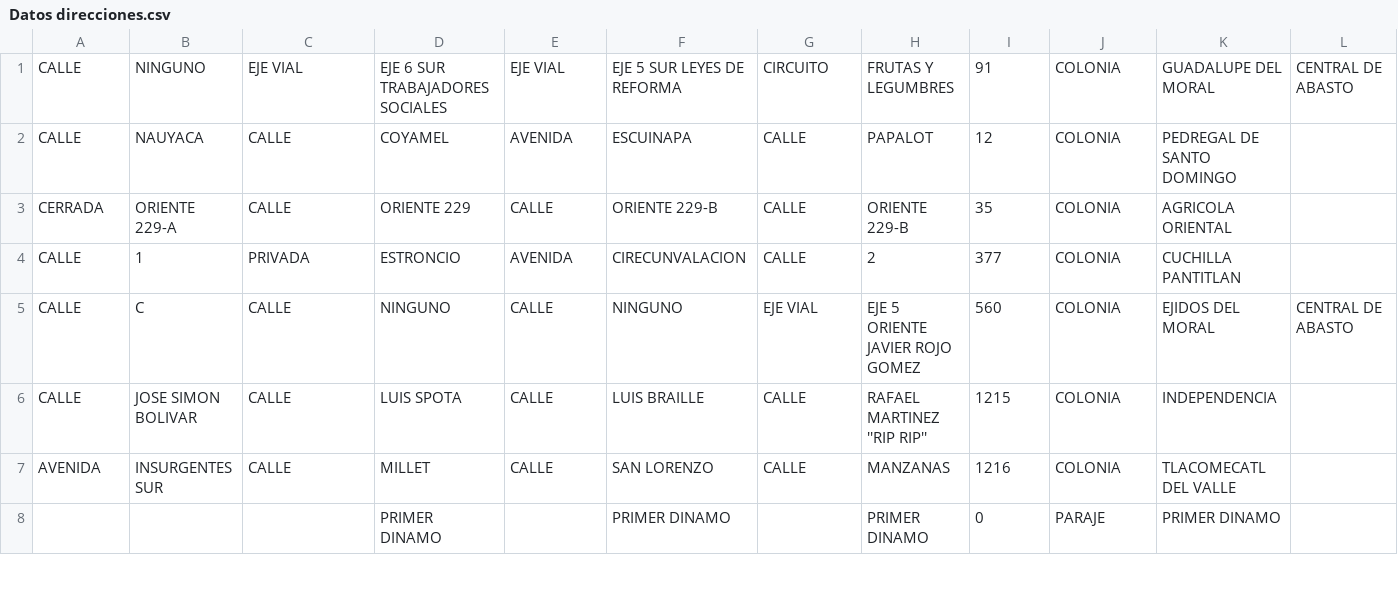
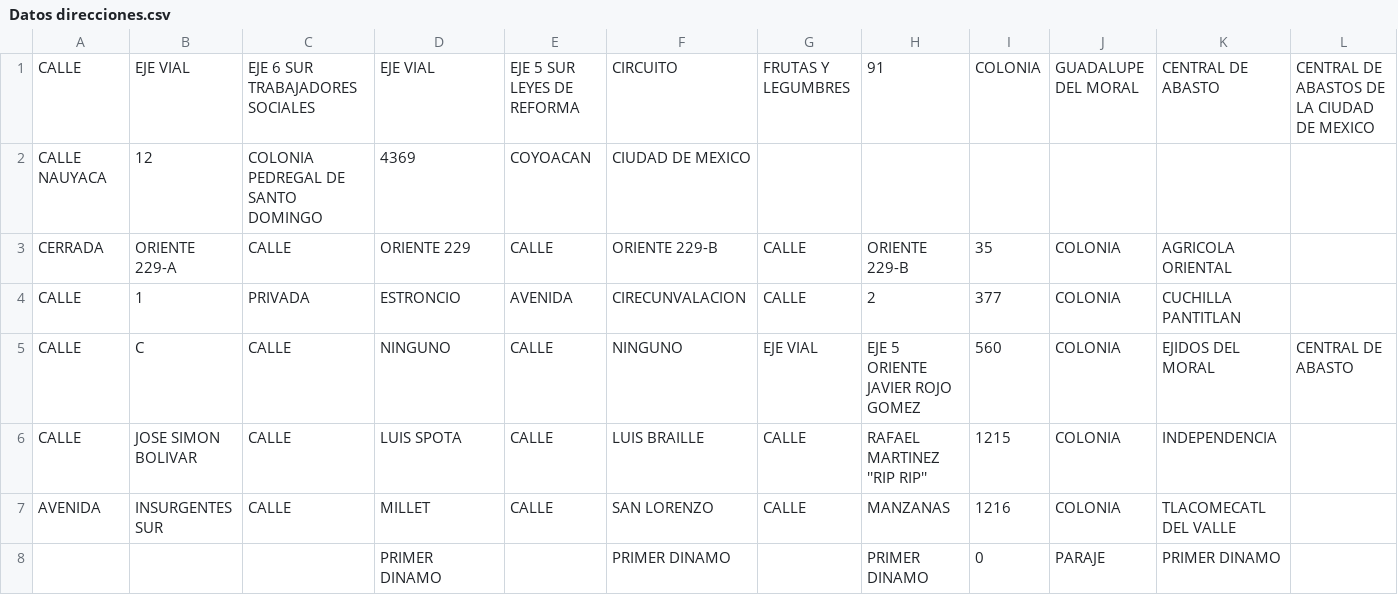
Before and after one commit to SantiagoGlez12/ArchivosProyectoFinalMPOO, a CSV file: Datos direcciones.csv, drawn as a sheet; only a part is shown; removed rows and columns are numbered as before the commit, all else as after; rows hold the shown columns only; the diff names each change by its address in the sheet, - before the commit and + after, or states it on an @@ line.

Commit message:
Update Datos direcciones.csv

```diff
--- a/Datos direcciones.csv
+++ b/Datos direcciones.csv
-row 1: CALLE | NINGUNO | EJE VIAL | EJE 6 SUR TRABAJADORES SOCIALES | EJE VIAL | EJE 5 SUR LEYES DE REFORMA | CIRCUITO | FRUTAS Y LEGUMBRES | 91 | COLONIA | GUADALUPE DEL MORAL | CENTRAL DE ABASTO
-row 2: CALLE | NAUYACA | CALLE | COYAMEL | AVENIDA | ESCUINAPA | CALLE | PAPALOT | 12 | COLONIA | PEDREGAL DE SANTO DOMINGO
+row 1: CALLE | EJE VIAL | EJE 6 SUR TRABAJADORES SOCIALES | EJE VIAL | EJE 5 SUR LEYES DE REFORMA | CIRCUITO | FRUTAS Y LEGUMBRES | 91 | COLONIA | GUADALUPE DEL MORAL | CENTRAL DE ABASTO | CENTRAL DE ABASTOS DE LA CIUDAD DE MEXICO
+row 2: CALLE NAUYACA | 12 | COLONIA PEDREGAL DE SANTO DOMINGO | 4369 | COYOACAN | CIUDAD DE MEXICO
```
